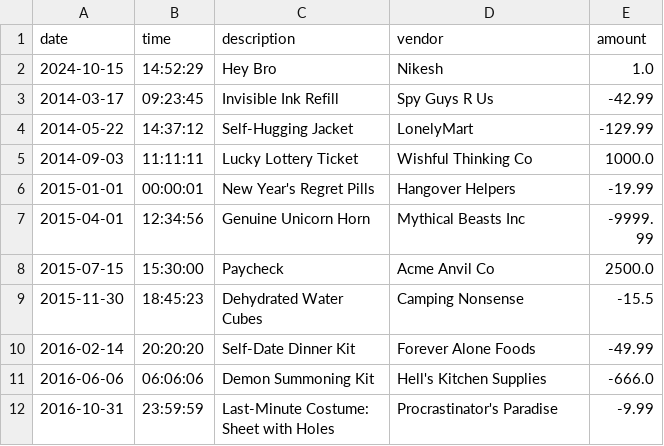
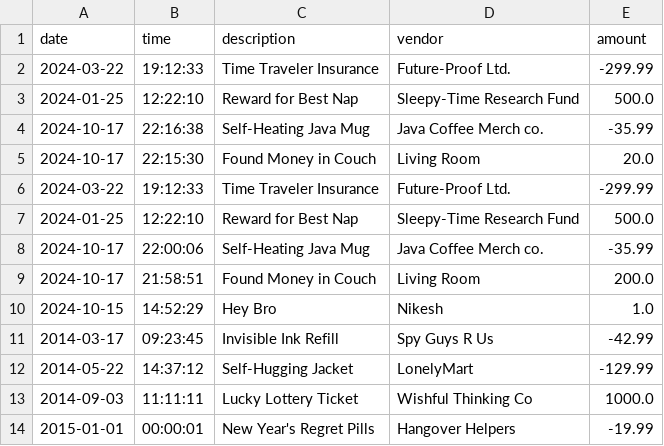
Before and after one commit to Kataki-Takanashi/AccountingLedgerApp, a CSV file: testTransactions.csv, drawn as a sheet; only a part is shown; the shorter side is filled out with more unchanged rows.

Commit message:
I hope this is the last commit

```diff
--- a/testTransactions.csv
+++ b/testTransactions.csv
@@ -1,2 +1,10 @@
 date|time|description|vendor|amount
+2024-03-22|19:12:33|Time Traveler Insurance|Future-Proof Ltd.|-299.99
+ 2024-01-25|12:22:10|Reward for Best Nap|Sleepy-Time Research Fund|500.0
+2024-10-17|22:16:38| Self-Heating Java Mug|Java Coffee Merch co.|-35.99
+2024-10-17|22:15:30|Found Money in Couch|Living Room|20.0
+2024-03-22|19:12:33|Time Traveler Insurance|Future-Proof Ltd.|-299.99
+2024-01-25|12:22:10|Reward for Best Nap|Sleepy-Time Research Fund|500.0
+2024-10-17|22:00:06|Self-Heating Java Mug|Java Coffee Merch co.|-35.99
+2024-10-17|21:58:51|Found Money in Couch|Living Room|200.0
 2024-10-15|14:52:29|Hey Bro|Nikesh|1.0
```
